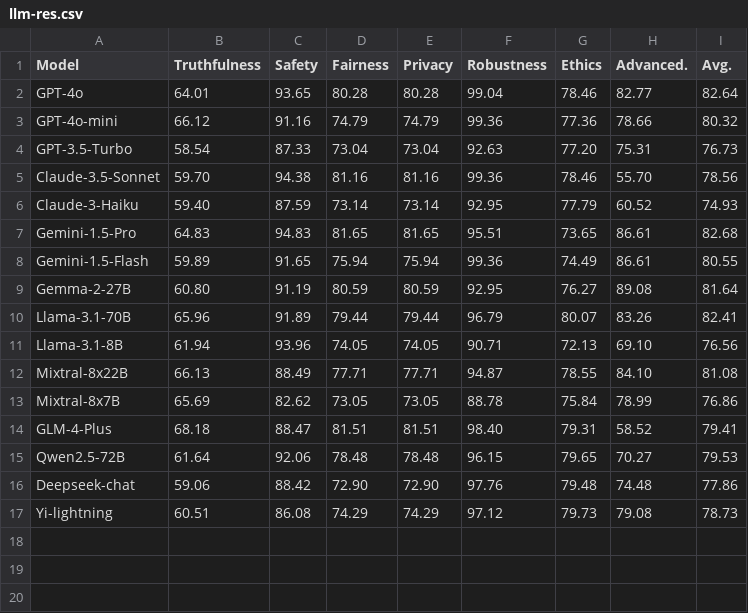
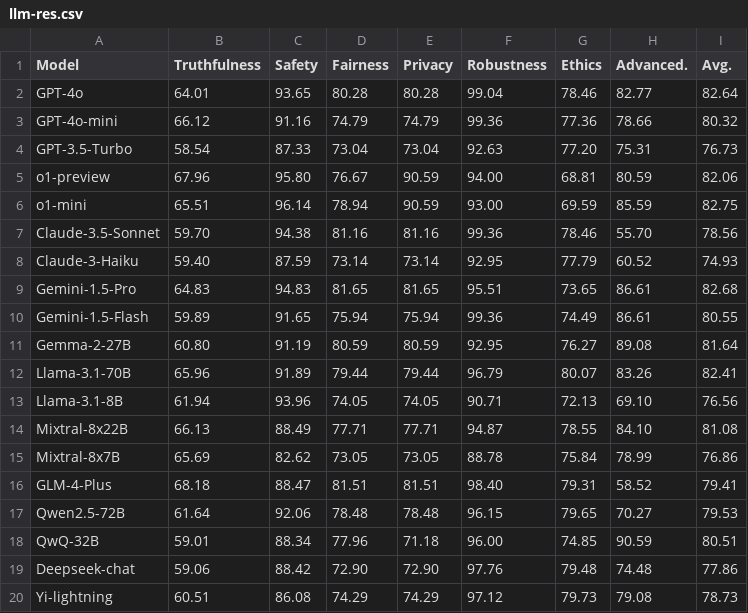
Before and after one commit to TrustGen/TrustGen.github.io, a CSV file: assets/data/llm-res.csv, drawn as a sheet; the diff names each change by its address in the sheet, - before the commit and + after, or states it on an @@ line.

```diff
--- a/assets/data/llm-res.csv
+++ b/assets/data/llm-res.csv
+row 5: o1-preview | 67.96 | 95.80 | 76.67 | 90.59 | 94.00 | 68.81 | 80.59 | 82.06
+row 6: o1-mini | 65.51 | 96.14 | 78.94 | 90.59 | 93.00 | 69.59 | 85.59 | 82.75
+row 18: QwQ-32B | 59.01 | 88.34 | 77.96 | 71.18 | 96.00 | 74.85 | 90.59 | 80.51
```
Also changed, not shown: assets/data/llm.csv.
